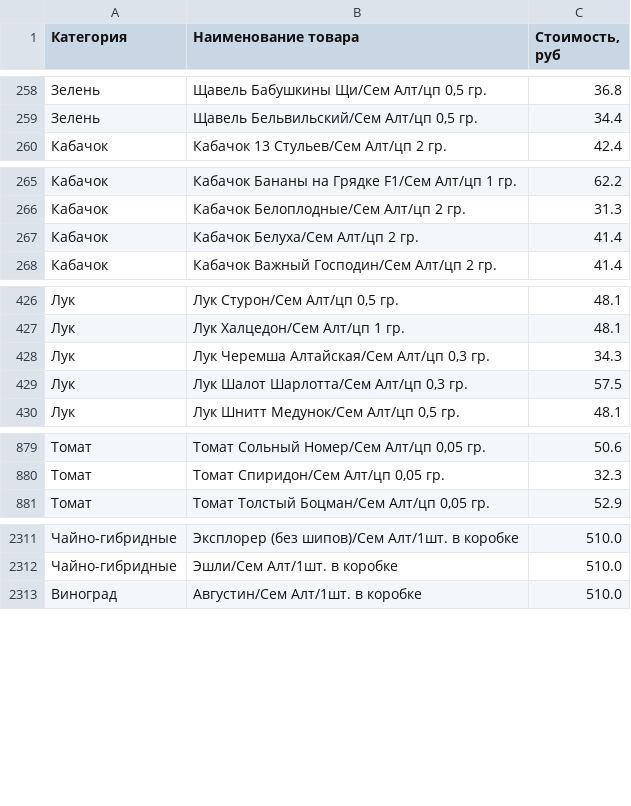
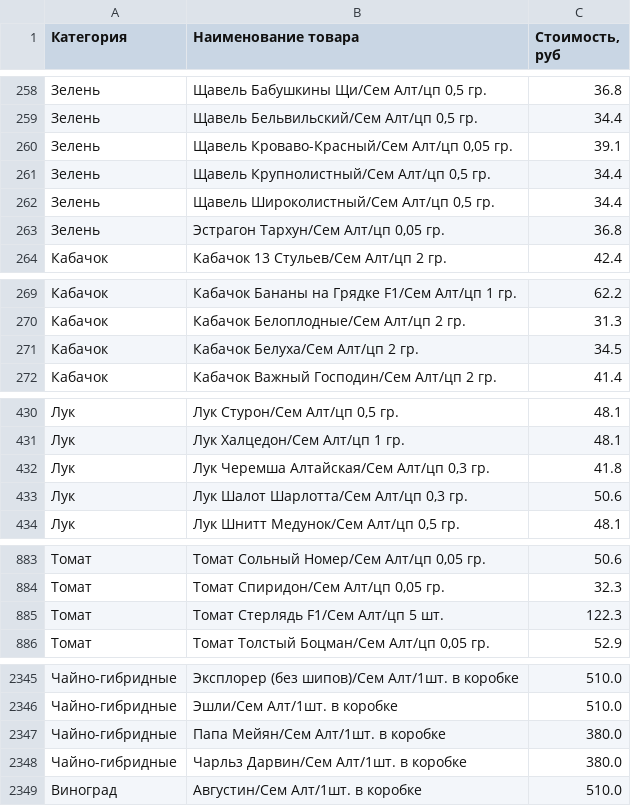
Before and after one commit to AlexLz11/SemaltPars, a CSV file: SA_ALT_product_list_2025-08-22_220820.csv (was SA_ALT_product_list_2025-08-18_220528.csv), drawn as a sheet; only a part is shown, gaps mark what is left out; the diff covers the shown part only.

```diff
--- a/SA_ALT_product_list_2025-08-18_220528.csv
+++ b/SA_ALT_product_list_2025-08-22_220820.csv
@@ -259,2 +259,6 @@
 Зелень;Щавель Бельвильский/Сем Алт/цп 0,5 гр.;34.4
+Зелень;Щавель Кроваво-Красный/Сем Алт/цп 0,05 гр.;39.1
+Зелень;Щавель Крупнолистный/Сем Алт/цп 0,5 гр.;34.4
+Зелень;Щавель Широколистный/Сем Алт/цп 0,5 гр.;34.4
+Зелень;Эстрагон Тархун/Сем Алт/цп 0,05 гр.;36.8
 Кабачок;Кабачок 13 Стульев/Сем Алт/цп 2 гр.;42.4
@@ -266,3 +270,3 @@
 Кабачок;Кабачок Белоплодные/Сем Алт/цп 2 гр.;31.3
-Кабачок;Кабачок Белуха/Сем Алт/цп 2 гр.;41.4
+Кабачок;Кабачок Белуха/Сем Алт/цп 2 гр.;34.5
 Кабачок;Кабачок Важный Господин/Сем Алт/цп 2 гр.;41.4
@@ -427,4 +431,4 @@
 Лук;Лук Халцедон/Сем Алт/цп 1 гр.;48.1
-Лук;Лук Черемша Алтайская/Сем Алт/цп 0,3 гр.;34.3
-Лук;Лук Шалот Шарлотта/Сем Алт/цп 0,3 гр.;57.5
+Лук;Лук Черемша Алтайская/Сем Алт/цп 0,3 гр.;41.8
+Лук;Лук Шалот Шарлотта/Сем Алт/цп 0,3 гр.;50.6
 Лук;Лук Шнитт Медунок/Сем Алт/цп 0,5 гр.;48.1
@@ -880,2 +884,3 @@
 Томат;Томат Спиридон/Сем Алт/цп 0,05 гр.;32.3
+Томат;Томат Стерлядь F1/Сем Алт/цп 5 шт.;122.3
 Томат;Томат Толстый Боцман/Сем Алт/цп 0,05 гр.;52.9
@@ -2312,2 +2346,4 @@
 Чайно-гибридные;Эшли/Сем Алт/1шт. в коробке;510.0
+Чайно-гибридные;Папа Мейян/Сем Алт/1шт. в коробке;380.0
+Чайно-гибридные;Чарльз Дарвин/Сем Алт/1шт. в коробке;380.0
 Виноград;Августин/Сем Алт/1шт. в коробке;510.0
```
Also changed, not shown: 29 added rows, 3 moved rows and 4 edited cells elsewhere in this file, 2 other files.
